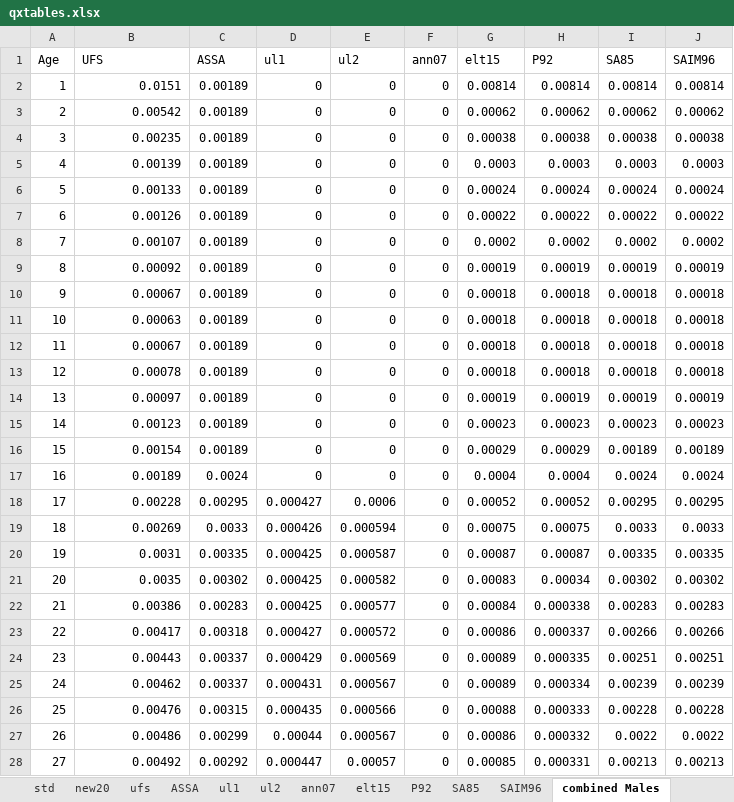
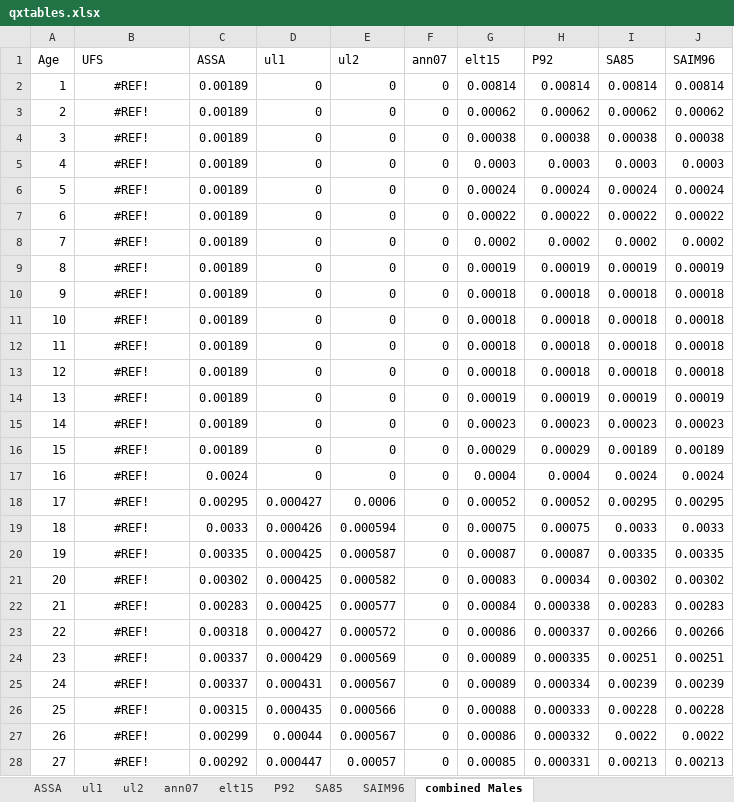
Before and after one commit to quincy111/openASSA, an Excel workbook: data/exp_raw/qxtables.xlsx, sheet combined Males, drawn as a sheet; only a part is shown; values as stored, in another font and other column widths than the file's, no borders; charts and pictures not drawn; the diff covers the shown part only; the diff names each change by its address in the sheet, - before the commit and + after, or states it on an @@ line.

```diff
--- a/data/exp_raw/qxtables.xlsx (sheet combined Males)
+++ b/data/exp_raw/qxtables.xlsx (sheet combined Males)
-sheet tab: std
-sheet tab: new20
-sheet tab: ufs
-B2 (UFS): 0.0151
+B2 (UFS): #REF!
-B2:B28 alignment: right
+B2:B28 alignment: center
-B3 (UFS): 0.00542
+B3 (UFS): #REF!
-B4 (UFS): 0.00235
+B4 (UFS): #REF!
-B5 (UFS): 0.00139
+B5 (UFS): #REF!
-B6 (UFS): 0.00133
+B6 (UFS): #REF!
-B7 (UFS): 0.00126
+B7 (UFS): #REF!
-B8 (UFS): 0.00107
+B8 (UFS): #REF!
-B9 (UFS): 0.00092
+B9 (UFS): #REF!
-B10 (UFS): 0.00067
+B10 (UFS): #REF!
-B11 (UFS): 0.00063
+B11 (UFS): #REF!
-B12 (UFS): 0.00067
+B12 (UFS): #REF!
-B13 (UFS): 0.00078
+B13 (UFS): #REF!
-B14 (UFS): 0.00097
+B14 (UFS): #REF!
-B15 (UFS): 0.00123
+B15 (UFS): #REF!
-B16 (UFS): 0.00154
+B16 (UFS): #REF!
-B17 (UFS): 0.00189
+B17 (UFS): #REF!
-B18 (UFS): 0.00228
+B18 (UFS): #REF!
-B19 (UFS): 0.00269
+B19 (UFS): #REF!
-B20 (UFS): 0.0031
+B20 (UFS): #REF!
-B21 (UFS): 0.0035
+B21 (UFS): #REF!
-B22 (UFS): 0.00386
+B22 (UFS): #REF!
-B23 (UFS): 0.00417
+B23 (UFS): #REF!
-B24 (UFS): 0.00443
+B24 (UFS): #REF!
-B25 (UFS): 0.00462
+B25 (UFS): #REF!
-B26 (UFS): 0.00476
+B26 (UFS): #REF!
-B27 (UFS): 0.00486
+B27 (UFS): #REF!
-B28 (UFS): 0.00492
+B28 (UFS): #REF!
```
Also changed, not shown: 133 edited cells and cell formats elsewhere in this sheet, charts or pictures.
